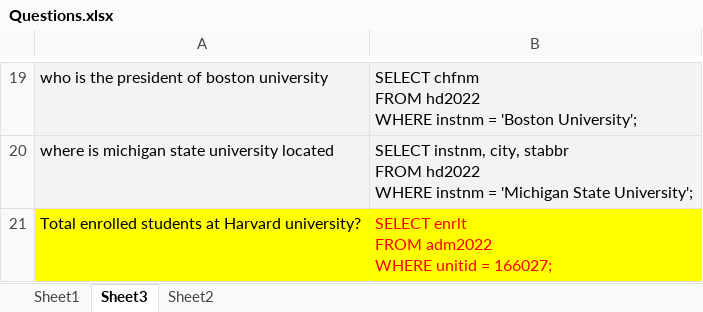
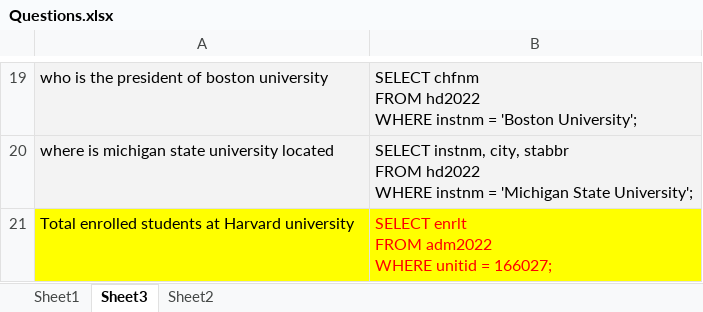
Before and after one commit to hemadataworksai/ipedsllm_RedHat_Fall2024, an Excel workbook: Questions.xlsx, sheet Sheet3, drawn as a sheet; only a part is shown, gaps mark what is left out; values as stored, in another font and other column widths than the file's, no borders; the diff names each change by its address in the sheet, - before the commit and + after, or states it on an @@ line.

```diff
--- a/Questions.xlsx (sheet Sheet3)
+++ b/Questions.xlsx (sheet Sheet3)
-A21: …at Harvard university?
+A21: …at Harvard university
```
Also changed, not shown: 1 other file.
